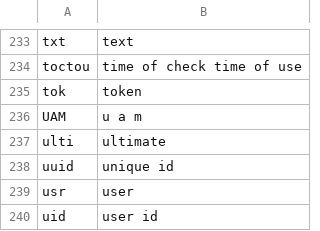
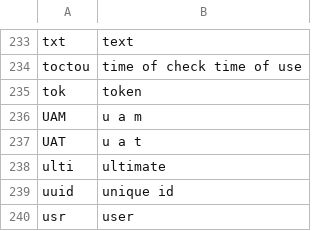
Before and after one commit to nriley/talon_community, a CSV file: settings/abbreviations.csv, drawn as a sheet; only a part is shown, gaps mark what is left out; the shorter side is filled out with more unchanged rows.

Commit message:
Vocabulary.

```diff
--- a/settings/abbreviations.csv
+++ b/settings/abbreviations.csv
@@ -236,2 +236,3 @@ tok,token
 UAM,u a m
+UAT,u a t
 ulti,ultimate
```
